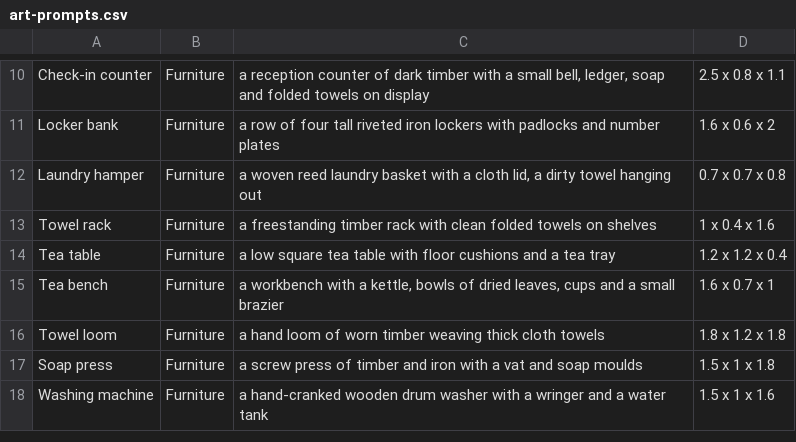
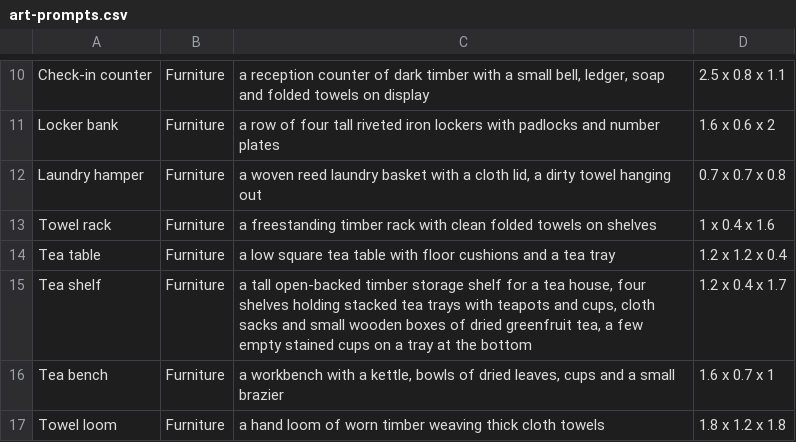
Before and after one commit to Meitou-Modding-Ecosystem/Bathhouse, a CSV file: docs/art-prompts.csv, drawn as a sheet; only a part is shown, gaps mark what is left out; the shorter side is filled out with more unchanged rows.

```diff
--- a/docs/art-prompts.csv
+++ b/docs/art-prompts.csv
@@ -14,2 +14,3 @@ Towel rack,Furniture,a freestanding timber rack with clean folded towels on shel
 Tea table,Furniture,a low square tea table with floor cushions and a tea tray,1.2 x 1.2 x 0.4
+Tea shelf,Furniture,"a tall open-backed timber storage shelf for a tea house, four shelves holding stacked tea trays with teapots and cups, cloth sacks and small wooden boxes of dried greenfruit tea, a few empty stained cups on a tray at the bottom",1.2 x 0.4 x 1.7
 Tea bench,Furniture,"a workbench with a kettle, bowls of dried leaves, cups and a small brazier",1.6 x 0.7 x 1
```
Also changed, not shown: 6 other files.
